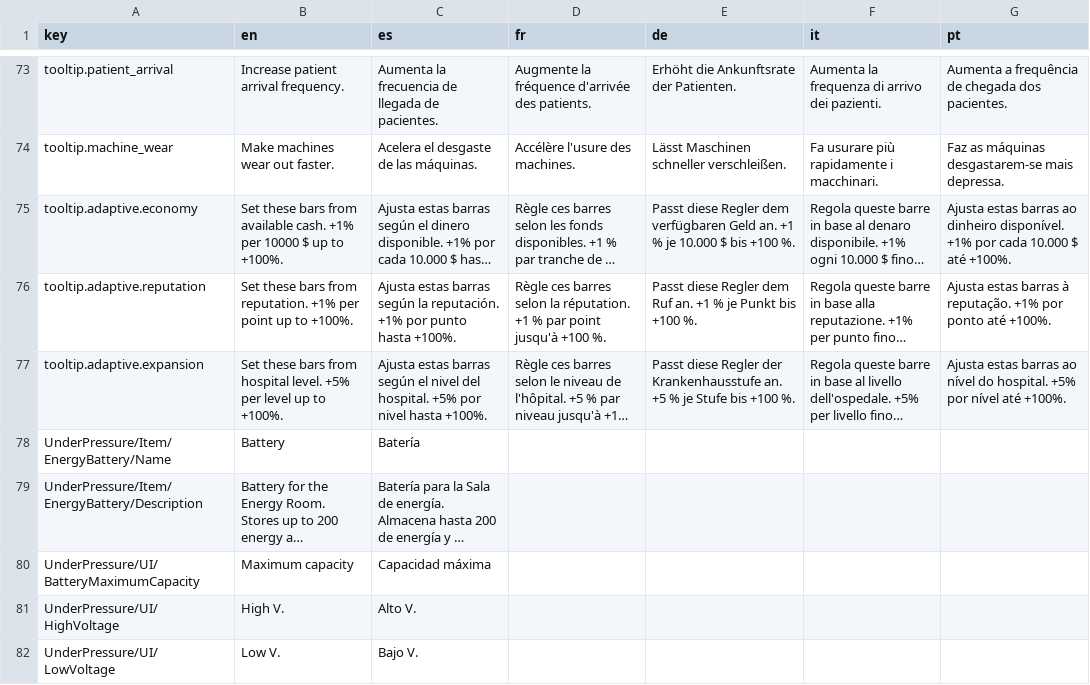
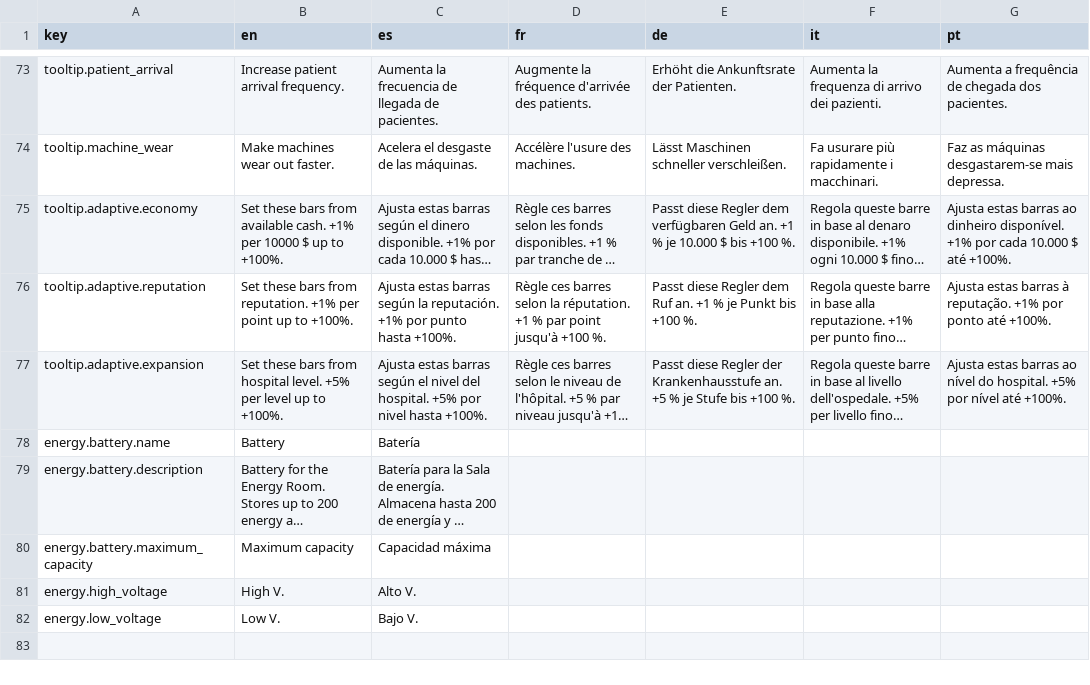
Before and after one commit to Xuxotron/UnderPressure, a CSV file: translations.csv, drawn as a sheet; only a part is shown, gaps mark what is left out; long unchanged cells end in …; the diff names each change by its address in the sheet, - before the commit and + after, or states it on an @@ line.

Commit message:
Load electrical translations from CSV

```diff
--- a/translations.csv
+++ b/translations.csv
-A78 (key): UnderPressure/Item/EnergyBattery/Name
+A78 (key): energy.battery.name
-A79 (key): UnderPressure/Item/EnergyBattery/Description
+A79 (key): energy.battery.description
-A80 (key): UnderPressure/UI/BatteryMaximumCapacity
+A80 (key): energy.battery.maximum_capacity
-A81 (key): UnderPressure/UI/HighVoltage
+A81 (key): energy.high_voltage
-A82 (key): UnderPressure/UI/LowVoltage
+A82 (key): energy.low_voltage
```
Also changed, not shown: translations_extra.csv, 5 other files.
